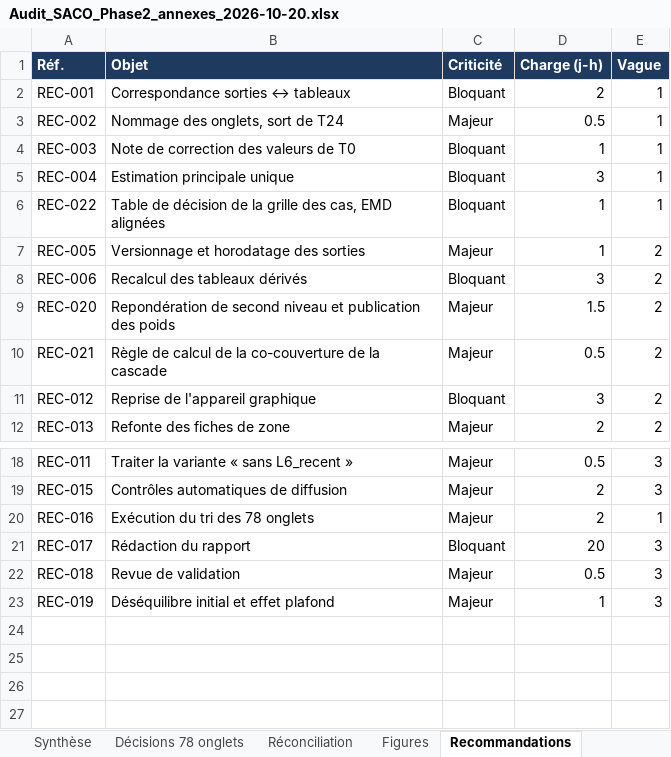
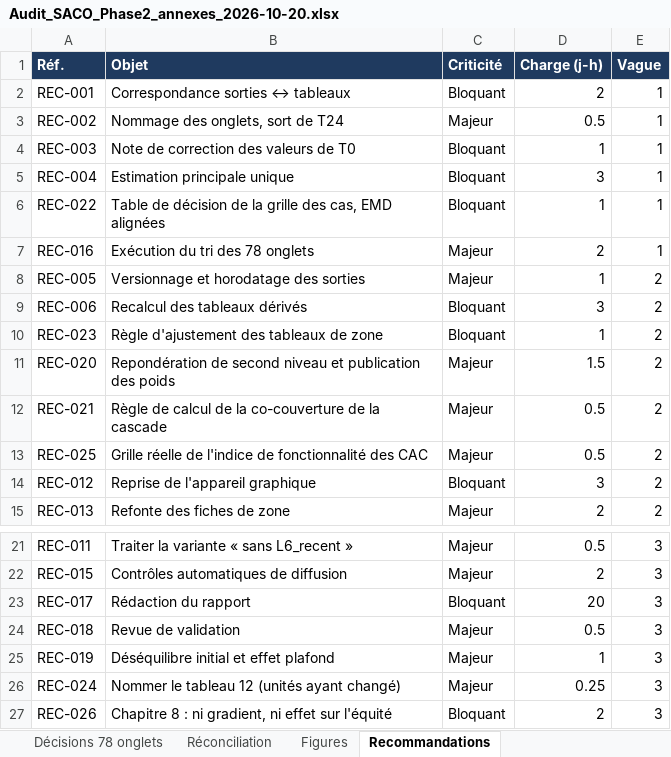
Before and after one commit to nsamba01/Chansons, an Excel workbook: Audit_SACO_Phase2_annexes_2026-10-20.xlsx, sheet Recommandations, drawn as a sheet; only a part is shown, gaps mark what is left out; values as stored, in another font and other column widths than the file's, no borders; the diff names each change by its address in the sheet, - before the commit and + after, or states it on an @@ line.

Commit message:
Audit SACO Phase 2 — troisième passe : contrôles d'identité arithmétique (partie H)
Nouveaux constats vérifiés :
- divergence des tableaux de zone localisée dans la seule colonne d'ajustement
  (identité J = I - moyenne provinciale respectée 64/64 dans les deux fichiers)
- réconciliation exacte des tableaux 11, 12 et 4 (306 CAC, 91 CODESA, 249 unités mobiles)
- 5 CAC hors de la grille de progression déclarée (16,7 / 19,4 / 27,8 points)
- chapitre 8 : 23 séries de quintiles non monotones, 12 IC d'Erreygers sur 24 contenant zéro
Deux griefs retirés (effectifs du tableau 31, écarts de zone).
25 recommandations dont 12 bloquantes ; charge chiffrée 32,5 j-h.

Co-authored-by: arena-agent <297053741+arena-agent@users.noreply.github.com>

```diff
--- a/Audit_SACO_Phase2_annexes_2026-10-20.xlsx (sheet Recommandations)
+++ b/Audit_SACO_Phase2_annexes_2026-10-20.xlsx (sheet Recommandations)
@@ row 20 moved to row 7: REC-016 @@
+row 10: REC-023 | Règle d'ajustement des tableaux de zone | Bloquant | 1 | 2
+row 13: REC-025 | Grille réelle de l'indice de fonctionnalité des CAC | Majeur | 0.5 | 2
+row 26: REC-024 | Nommer le tableau 12 (unités ayant changé) | Majeur | 0.25 | 3
+row 27: REC-026 | Chapitre 8 : ni gradient, ni effet sur l'équité | Bloquant | 2 | 3
```
Also changed, not shown: sheet Synthèse, other sheet tabs, 7 other files.
